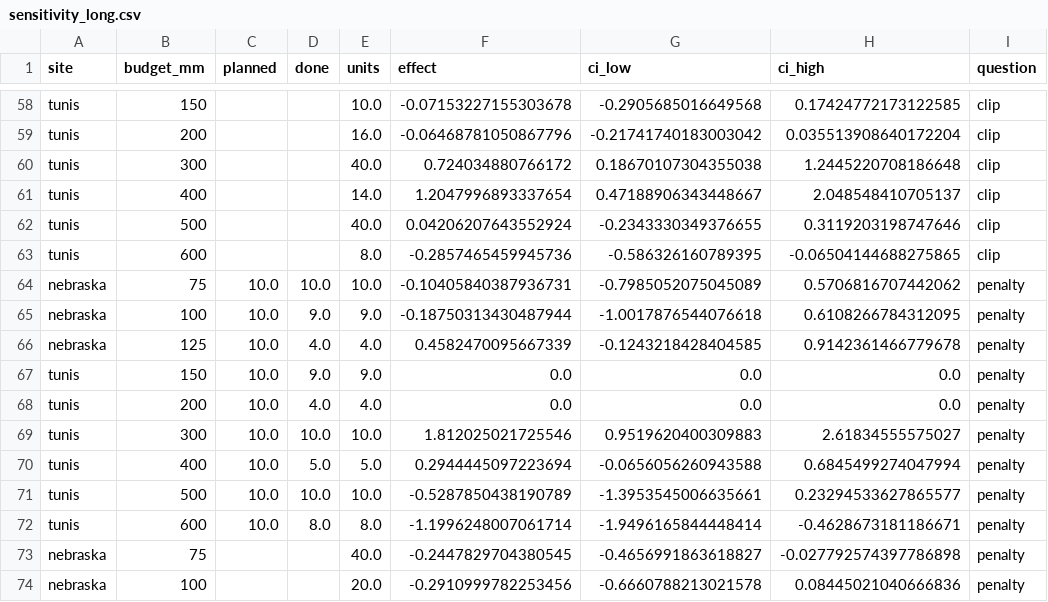
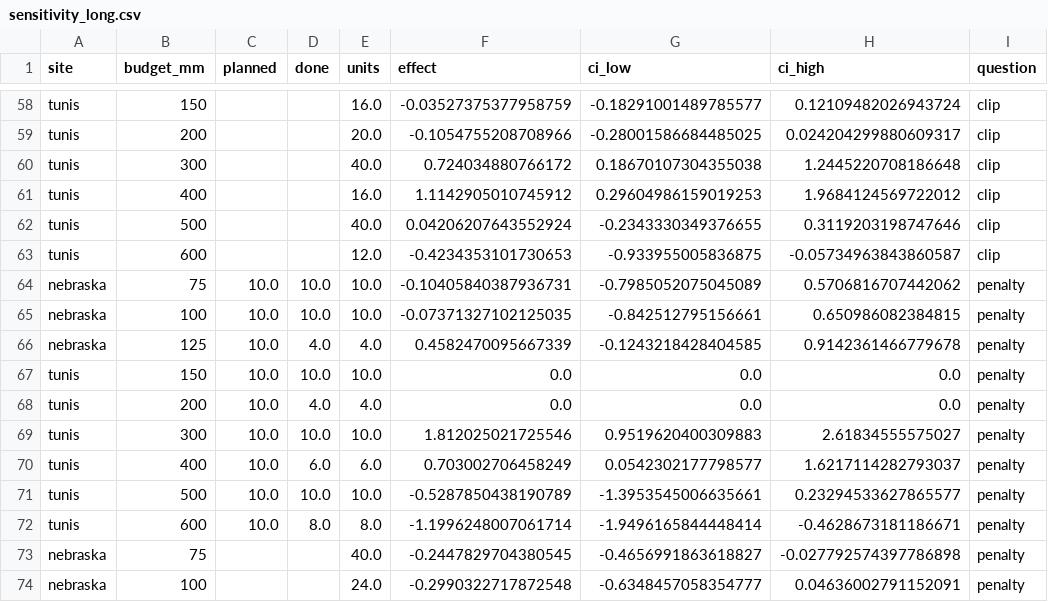
Before and after one commit to jbkze/agwat2026-dit-rl, a CSV file: reports/tables/sensitivity_long.csv, drawn as a sheet; only a part is shown, gaps mark what is left out; the diff covers the shown part only; the diff names each change by its address in the sheet, - before the commit and + after, or states it on an @@ line.

```diff
--- a/reports/tables/sensitivity_long.csv
+++ b/reports/tables/sensitivity_long.csv
-E58 (units): 10.0
+E58 (units): 16.0
-F58 (effect): -0.07153227155303678
+F58 (effect): -0.03527375377958759
-G58 (ci_low): -0.2905685016649568
+G58 (ci_low): -0.18291001489785577
-H58 (ci_high): 0.17424772173122585
+H58 (ci_high): 0.12109482026943724
-E59 (units): 16.0
+E59 (units): 20.0
-F59 (effect): -0.06468781050867796
+F59 (effect): -0.1054755208708966
-G59 (ci_low): -0.21741740183003042
+G59 (ci_low): -0.28001586684485025
-H59 (ci_high): 0.035513908640172204
+H59 (ci_high): 0.024204299880609317
-E61 (units): 14.0
+E61 (units): 16.0
-F61 (effect): 1.2047996893337654
+F61 (effect): 1.1142905010745912
-G61 (ci_low): 0.47188906343448667
+G61 (ci_low): 0.29604986159019253
-H61 (ci_high): 2.048548410705137
+H61 (ci_high): 1.9684124569722012
-E63 (units): 8.0
+E63 (units): 12.0
-F63 (effect): -0.2857465459945736
+F63 (effect): -0.4234353101730653
-G63 (ci_low): -0.586326160789395
+G63 (ci_low): -0.933955005836875
-H63 (ci_high): -0.06504144688275865
+H63 (ci_high): -0.05734963843860587
-D65 (done): 9.0
+D65 (done): 10.0
-E65 (units): 9.0
+E65 (units): 10.0
-F65 (effect): -0.18750313430487944
+F65 (effect): -0.07371327102125035
-G65 (ci_low): -1.0017876544076618
+G65 (ci_low): -0.842512795156661
-H65 (ci_high): 0.6108266784312095
+H65 (ci_high): 0.650986082384815
-D67 (done): 9.0
+D67 (done): 10.0
-E67 (units): 9.0
+E67 (units): 10.0
-D70 (done): 5.0
+D70 (done): 6.0
-E70 (units): 5.0
+E70 (units): 6.0
-F70 (effect): 0.2944445097223694
+F70 (effect): 0.703002706458249
-G70 (ci_low): -0.0656056260943588
+G70 (ci_low): 0.0542302177798577
-H70 (ci_high): 0.6845499274047994
+H70 (ci_high): 1.6217114282793037
-E74 (units): 20.0
+E74 (units): 24.0
-F74 (effect): -0.2910999782253456
+F74 (effect): -0.2990322717872548
-G74 (ci_low): -0.6660788213021578
+G74 (ci_low): -0.6348457058354777
-H74 (ci_high): 0.08445021040666836
+H74 (ci_high): 0.04636002791152091
```
Also changed, not shown: 159 edited cells elsewhere in this file, reports/tables/progress.csv, reports/tables/sensitivity.csv, 15 other files.
